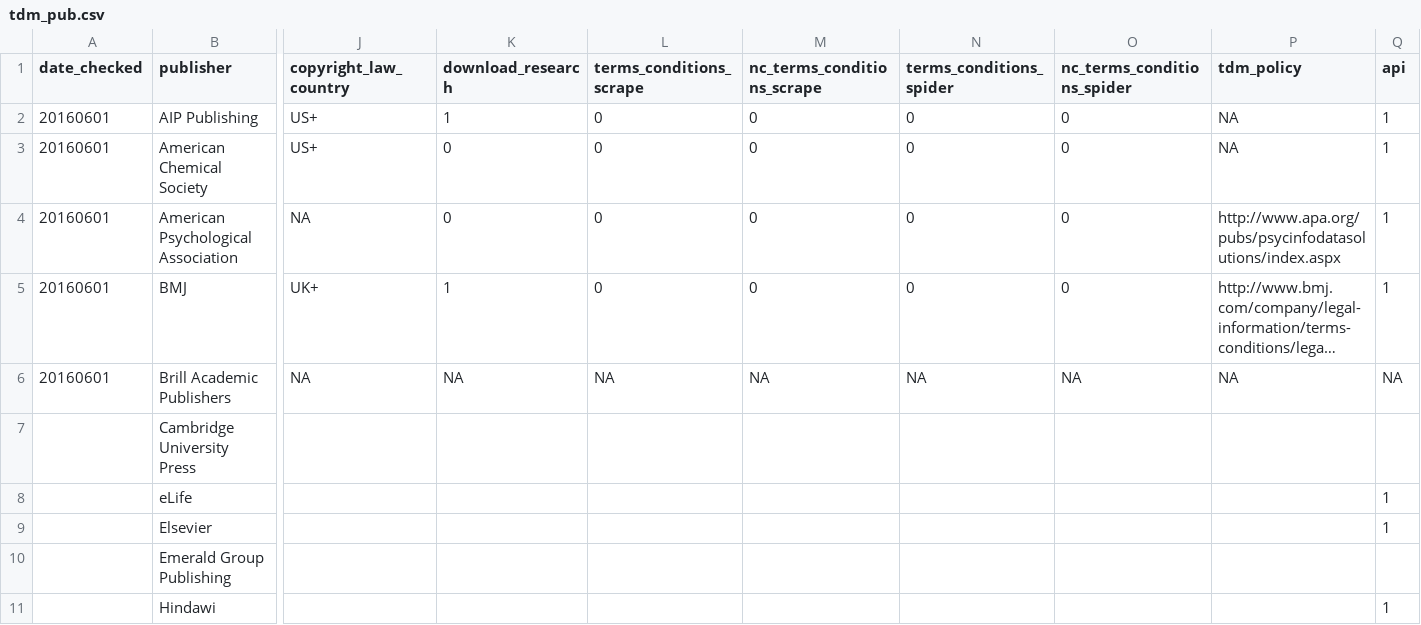
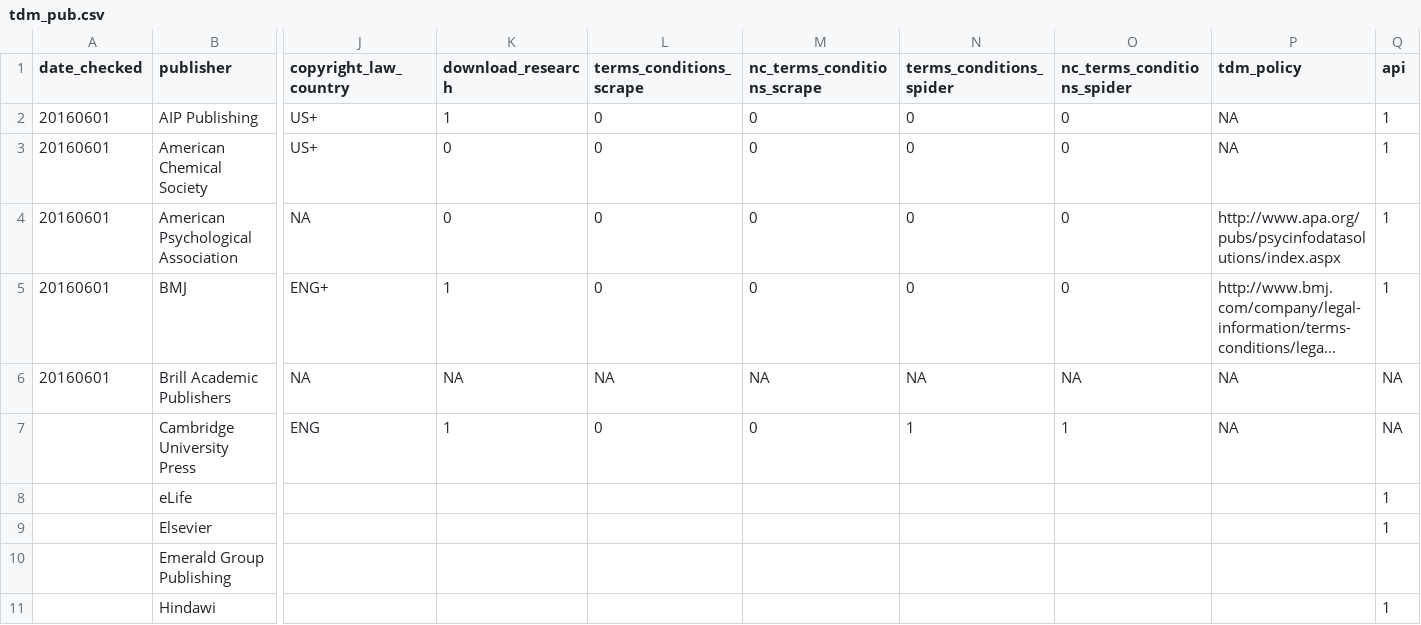
Before and after one commit to chartgerink/2016tdm, a CSV file: data/tdm_pub.csv, drawn as a sheet; only a part is shown, gaps mark what is left out; long unchanged cells end in …; the diff covers the shown part only; the diff names each change by its address in the sheet, - before the commit and + after, or states it on an @@ line.

```diff
--- a/data/tdm_pub.csv
+++ b/data/tdm_pub.csv
-J5 (copyright_law_country): UK+
+J5 (copyright_law_country): ENG+
-J7 (copyright_law_country): (empty)
+J7 (copyright_law_country): ENG
-K7 (download_research): (empty)
+K7 (download_research): 1
-L7 (terms_conditions_scrape): (empty)
+L7 (terms_conditions_scrape): 0
-M7 (nc_terms_conditions_scrape): (empty)
+M7 (nc_terms_conditions_scrape): 0
-N7 (terms_conditions_spider): (empty)
+N7 (terms_conditions_spider): 1
-O7 (nc_terms_conditions_spider): (empty)
+O7 (nc_terms_conditions_spider): 1
-P7 (tdm_policy): (empty)
+P7 (tdm_policy): NA
-Q7 (api): (empty)
+Q7 (api): NA
```
Also changed, not shown: 5 edited cells elsewhere in this file.
